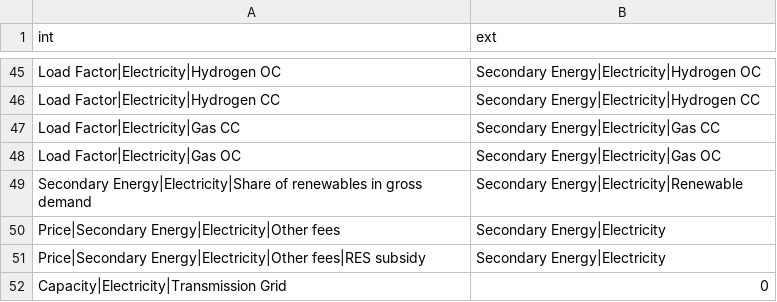
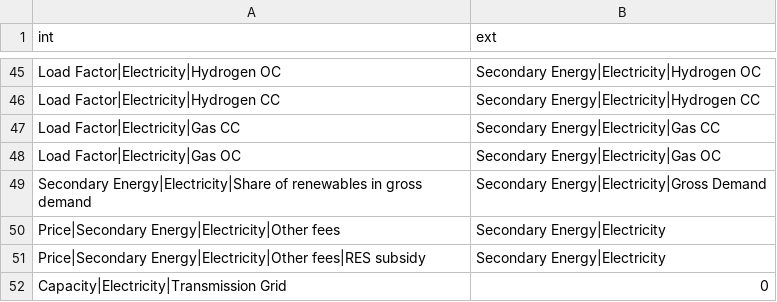
Before and after one commit to pik-piam/limes, a CSV file: inst/extdata/WeightedAverageVars.csv, drawn as a sheet; only a part is shown, gaps mark what is left out.

Commit message:
Correction error with weighting variable for share of RES (before: RES gen, now: gross demand)

```diff
--- a/inst/extdata/WeightedAverageVars.csv
+++ b/inst/extdata/WeightedAverageVars.csv
@@ -48,3 +48,3 @@ Load Factor|Electricity|Gas CC;Secondary Energy|Electricity|Gas CC
 Load Factor|Electricity|Gas OC;Secondary Energy|Electricity|Gas OC
-Secondary Energy|Electricity|Share of renewables in gross demand;Secondary Energy|Electricity|Renewable
+Secondary Energy|Electricity|Share of renewables in gross demand;Secondary Energy|Electricity|Gross Demand
 Price|Secondary Energy|Electricity|Other fees;Secondary Energy|Electricity
```
Also changed, not shown: 2 other files.
